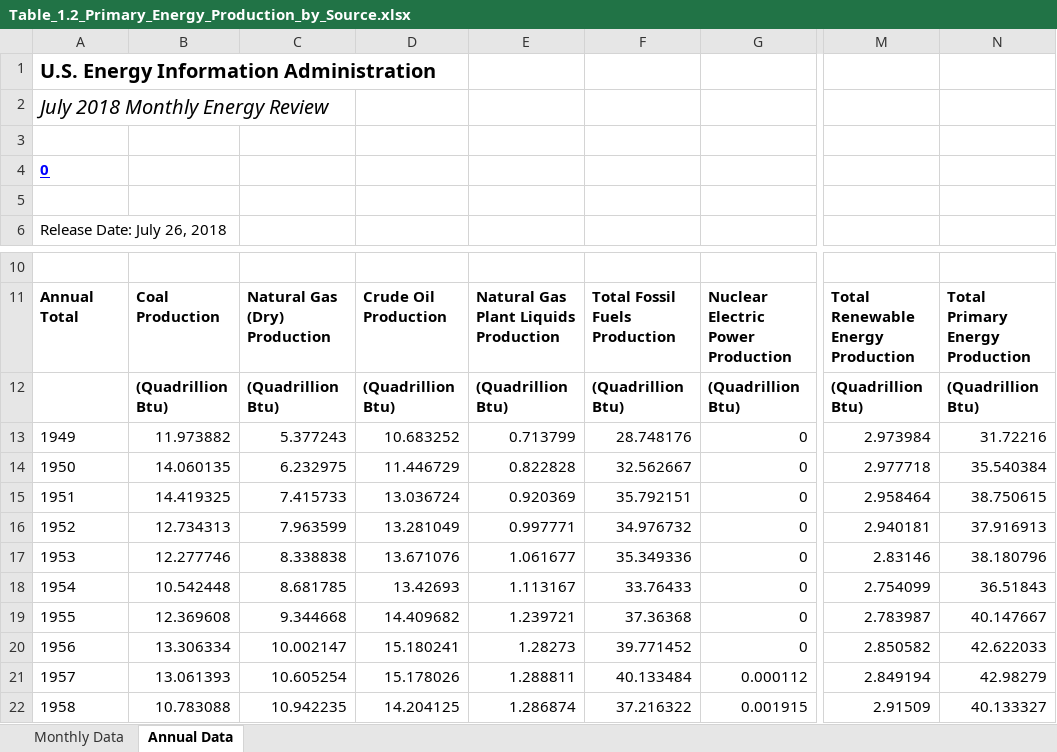
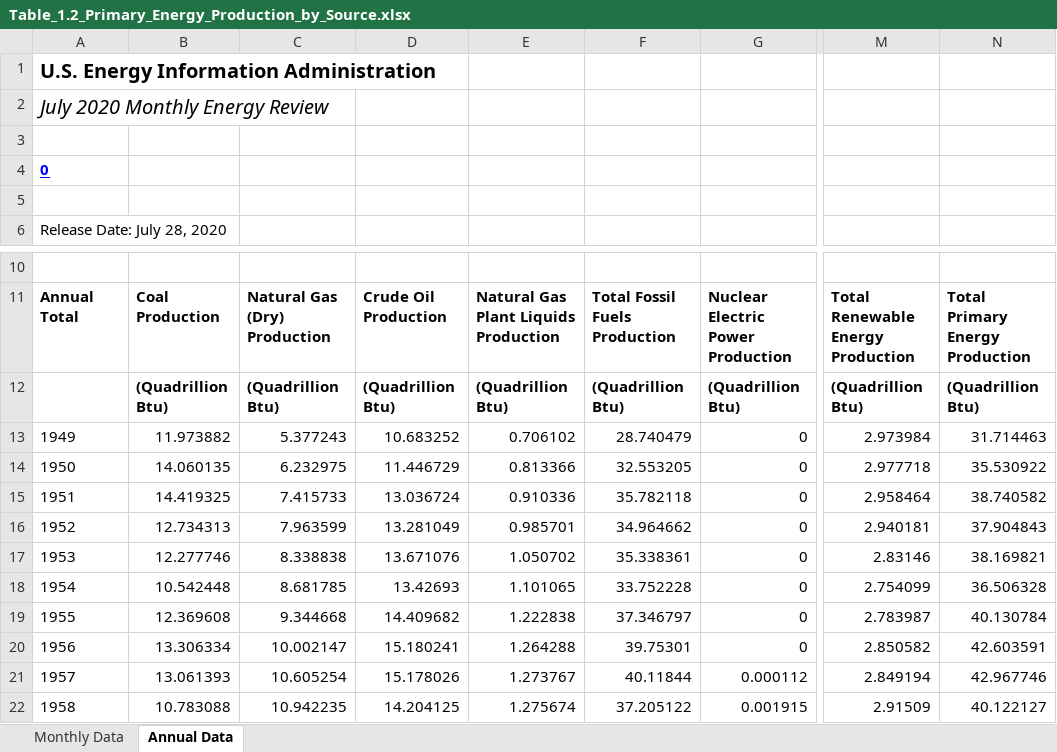
Before and after one commit to S3researchUSC/ene505-figures, an Excel workbook: data/Table_1.2_Primary_Energy_Production_by_Source.xlsx, sheet Annual Data, drawn as a sheet; only a part is shown, gaps mark what is left out; values as stored, in another font and other column widths than the file's, no borders; the diff covers the shown part only; the diff names each change by its address in the sheet, - before the commit and + after, or states it on an @@ line.

```diff
--- a/data/Table_1.2_Primary_Energy_Production_by_Source.xlsx (sheet Annual Data)
+++ b/data/Table_1.2_Primary_Energy_Production_by_Source.xlsx (sheet Annual Data)
@@ column A renumbered between rows 2 and 7 @@
-E13: 0.713799
+E13: 0.706102
-F13: 28.748176
+F13: 28.740479
-N13: 31.72216
+N13: 31.714463
-E14: 0.822828
+E14: 0.813366
-F14: 32.562667
+F14: 32.553205
-N14: 35.540384
+N14: 35.530922
-E15: 0.920369
+E15: 0.910336
-F15: 35.792151
+F15: 35.782118
-N15: 38.750615
+N15: 38.740582
-E16: 0.997771
+E16: 0.985701
-F16: 34.976732
+F16: 34.964662
-N16: 37.916913
+N16: 37.904843
-E17: 1.061677
+E17: 1.050702
-F17: 35.349336
+F17: 35.338361
-N17: 38.180796
+N17: 38.169821
-E18: 1.113167
+E18: 1.101065
-F18: 33.76433
+F18: 33.752228
-N18: 36.51843
+N18: 36.506328
-E19: 1.239721
+E19: 1.222838
-F19: 37.36368
+F19: 37.346797
-N19: 40.147667
+N19: 40.130784
-E20: 1.28273
+E20: 1.264288
-F20: 39.771452
+F20: 39.75301
-N20: 42.622033
+N20: 42.603591
-E21: 1.288811
+E21: 1.273767
-F21: 40.133484
+F21: 40.11844
-N21: 42.98279
+N21: 42.967746
-E22: 1.286874
+E22: 1.275674
-F22: 37.216322
+F22: 37.205122
-N22: 40.133327
+N22: 40.122127
```
Also changed, not shown: 3 added rows, 1 removed row and 248 edited cells elsewhere in this sheet, sheet Monthly Data, data/Table_1.3_Primary_Energy_Consumption_by_Source.xlsx, data/Table_1.4a_Primary_Energy_Imports_by_Source.xlsx, 5 other files.
